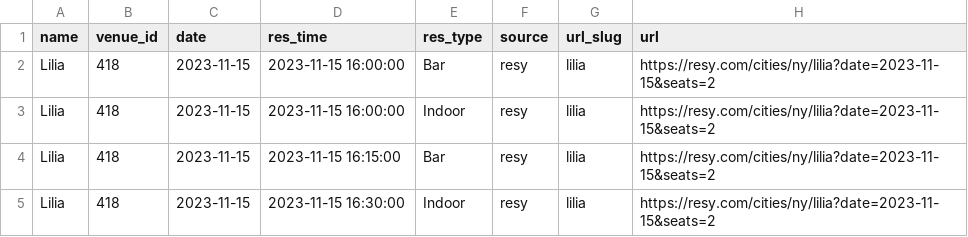
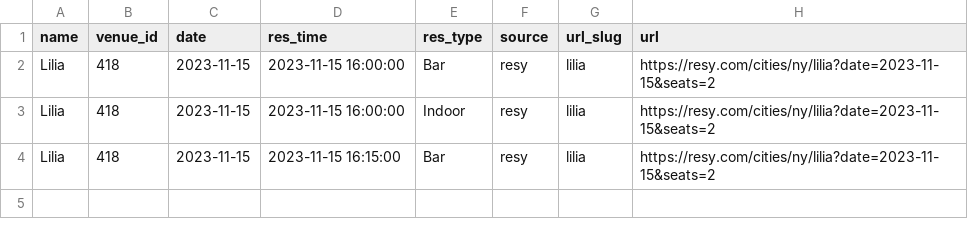
Before and after one commit to edj36/reservations, a CSV file: data/reservations_latest.csv, drawn as a sheet; the diff names each change by its address in the sheet, - before the commit and + after, or states it on an @@ line.

```diff
--- a/data/reservations_latest.csv
+++ b/data/reservations_latest.csv
-row 5: Lilia | 418 | 2023-11-15 | 2023-11-15 16:30:00 | Indoor | resy | lilia | https://resy.com/cities/ny/lilia?date=2023-11-15&seats=2
```
